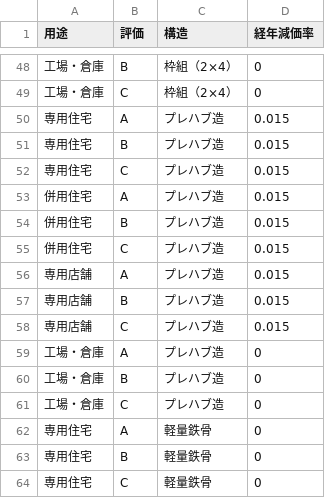
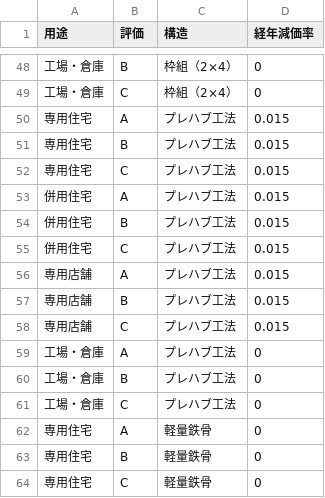
Before and after one commit to yokoyama-eruful/mitumo, a CSV file: storage/app/rateTable/AgingDepreciationList.csv, drawn as a sheet; only a part is shown, gaps mark what is left out.

Commit message:
fix:プレハブ造⇒プレハブ工法

```diff
--- a/storage/app/rateTable/AgingDepreciationList.csv
+++ b/storage/app/rateTable/AgingDepreciationList.csv
@@ -49,14 +49,14 @@
 工場・倉庫,C,枠組（2×4）,0
-専用住宅,A,プレハブ造,0.015
-専用住宅,B,プレハブ造,0.015
-専用住宅,C,プレハブ造,0.015
-併用住宅,A,プレハブ造,0.015
-併用住宅,B,プレハブ造,0.015
-併用住宅,C,プレハブ造,0.015
-専用店舗,A,プレハブ造,0.015
-専用店舗,B,プレハブ造,0.015
-専用店舗,C,プレハブ造,0.015
-工場・倉庫,A,プレハブ造,0
-工場・倉庫,B,プレハブ造,0
-工場・倉庫,C,プレハブ造,0
+専用住宅,A,プレハブ工法,0.015
+専用住宅,B,プレハブ工法,0.015
+専用住宅,C,プレハブ工法,0.015
+併用住宅,A,プレハブ工法,0.015
+併用住宅,B,プレハブ工法,0.015
+併用住宅,C,プレハブ工法,0.015
+専用店舗,A,プレハブ工法,0.015
+専用店舗,B,プレハブ工法,0.015
+専用店舗,C,プレハブ工法,0.015
+工場・倉庫,A,プレハブ工法,0
+工場・倉庫,B,プレハブ工法,0
+工場・倉庫,C,プレハブ工法,0
 専用住宅,A,軽量鉄骨,0
```
Also changed, not shown: storage/app/rateTable/standardAmountList.csv, storage/app/version/version.csv, 9 other files.
